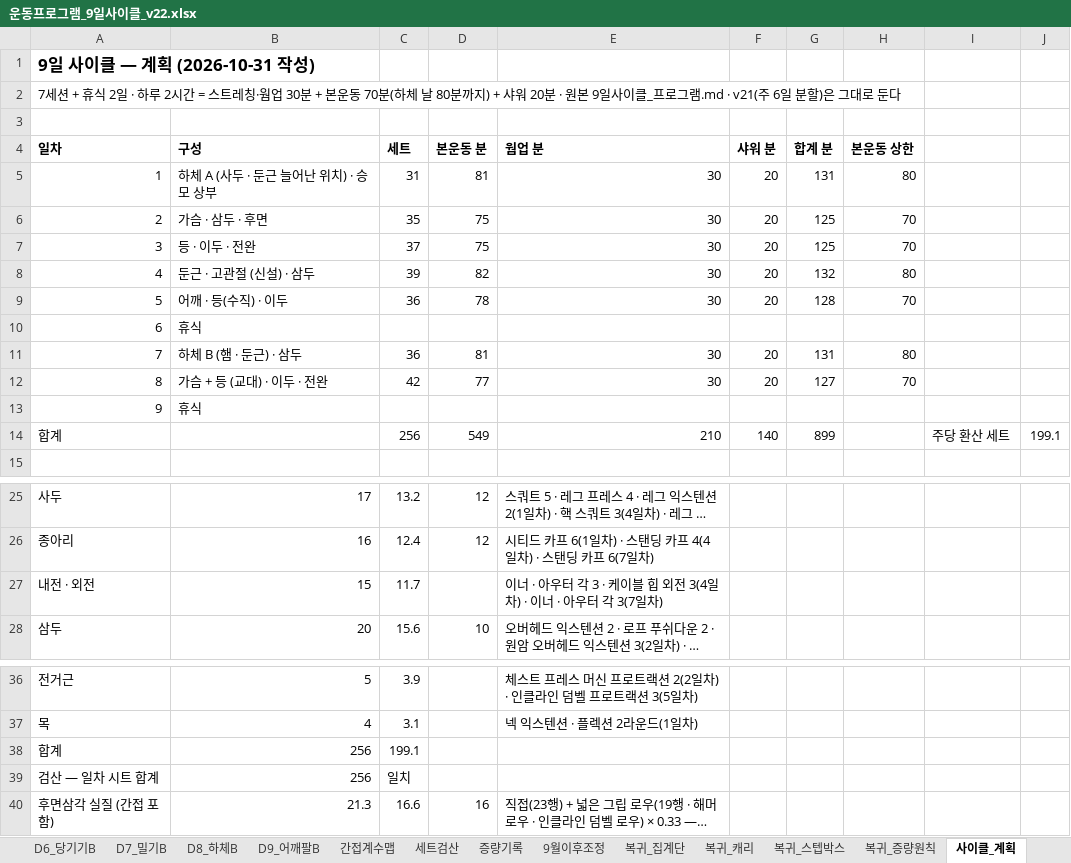
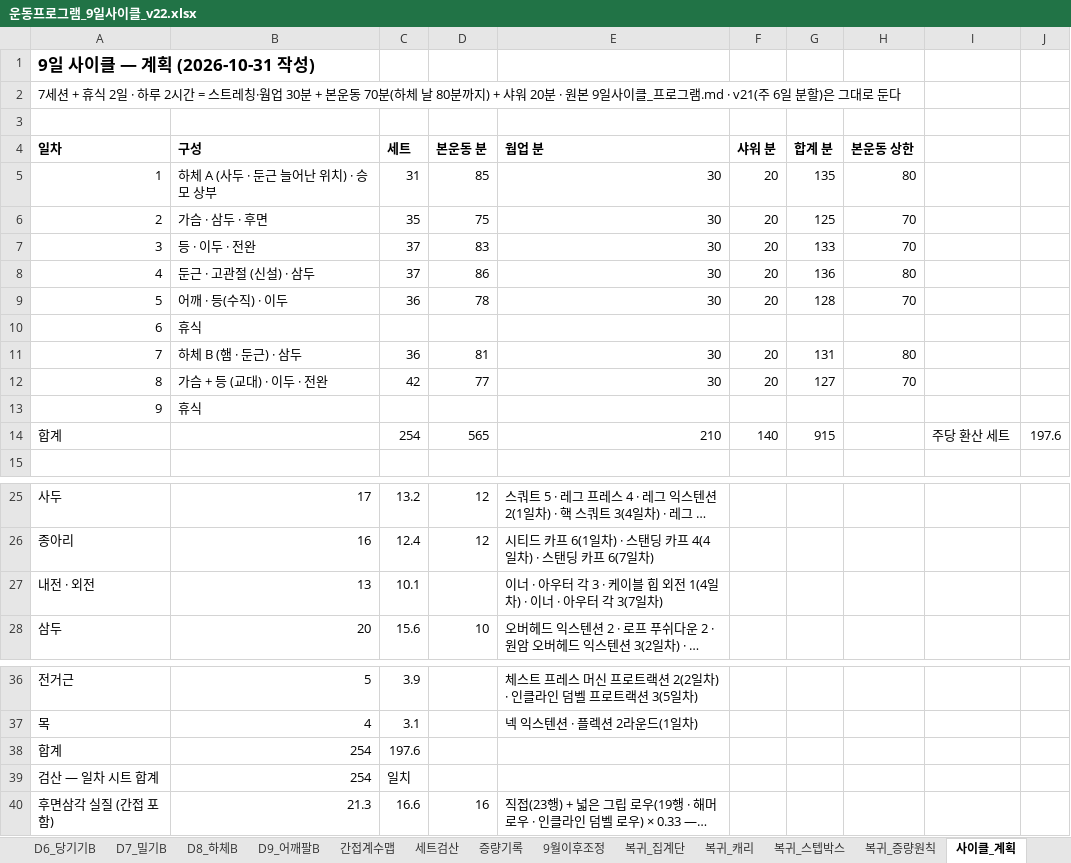
Before and after one commit to ktmffl-max/health1234, an Excel workbook: 운동프로그램_9일사이클_v22.xlsx, sheet 사이클_계획, drawn as a sheet; only a part is shown, gaps mark what is left out; long unchanged cells end in …; values as stored, in another font and other column widths than the file's, no borders; the diff names each change by its address in the sheet, - before the commit and + after, or states it on an @@ line.

```diff
--- a/운동프로그램_9일사이클_v22.xlsx (sheet 사이클_계획)
+++ b/운동프로그램_9일사이클_v22.xlsx (sheet 사이클_계획)
-D5 (본운동 분): 81
+D5 (본운동 분): 85
-G5 (합계 분): 131
+G5 (합계 분): 135
-D7 (본운동 분): 75
+D7 (본운동 분): 83
-G7 (합계 분): 125
+G7 (합계 분): 133
-C8 (세트): 39
+C8 (세트): 37
-D8 (본운동 분): 82
+D8 (본운동 분): 86
-G8 (합계 분): 132
+G8 (합계 분): 136
-C14 (세트): 256
+C14 (세트): 254
-D14 (본운동 분): 549
+D14 (본운동 분): 565
-G14 (합계 분): 899
+G14 (합계 분): 915
-J14: 199.1
+J14: 197.6
-B27 (구성): 15
+B27 (구성): 13
-C27 (세트): 11.7
+C27 (세트): 10.1
-E27 (웜업 분): …외전 3(4일차) ·…
+E27 (웜업 분): …외전 1(4일차) ·…
-B38:B39 (구성): 256
+B38:B39 (구성): 254
-C38 (세트): 199.1
+C38 (세트): 197.6
```
Also changed, not shown: sheet 사이클_4_둔근, sheet 증량기록, sheet 사이클_3_등, sheet 사이클_1_하체A, sheet 시작중량_설정, sheet 분할_금_하체B, 1 more sheet, 2 other files.
